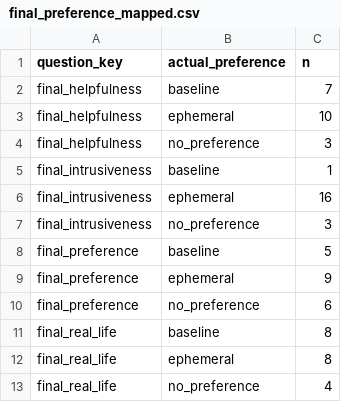
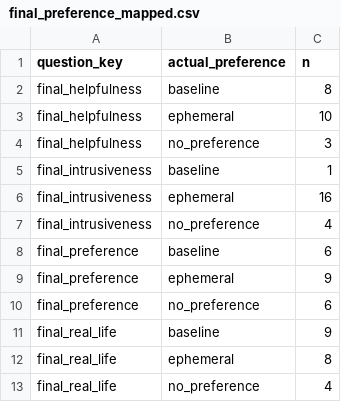
Before and after one commit to RestartDK/capstone, a CSV file: analysis/csv/final_preference_mapped.csv, drawn as a sheet.

```diff
--- a/analysis/csv/final_preference_mapped.csv
+++ b/analysis/csv/final_preference_mapped.csv
@@ -1,3 +1,3 @@
 question_key,actual_preference,n
-final_helpfulness,baseline,7
+final_helpfulness,baseline,8
 final_helpfulness,ephemeral,10
@@ -6,7 +6,7 @@ final_intrusiveness,baseline,1
 final_intrusiveness,ephemeral,16
-final_intrusiveness,no_preference,3
-final_preference,baseline,5
+final_intrusiveness,no_preference,4
+final_preference,baseline,6
 final_preference,ephemeral,9
 final_preference,no_preference,6
-final_real_life,baseline,8
+final_real_life,baseline,9
 final_real_life,ephemeral,8
```
Also changed, not shown: 32 other files.
